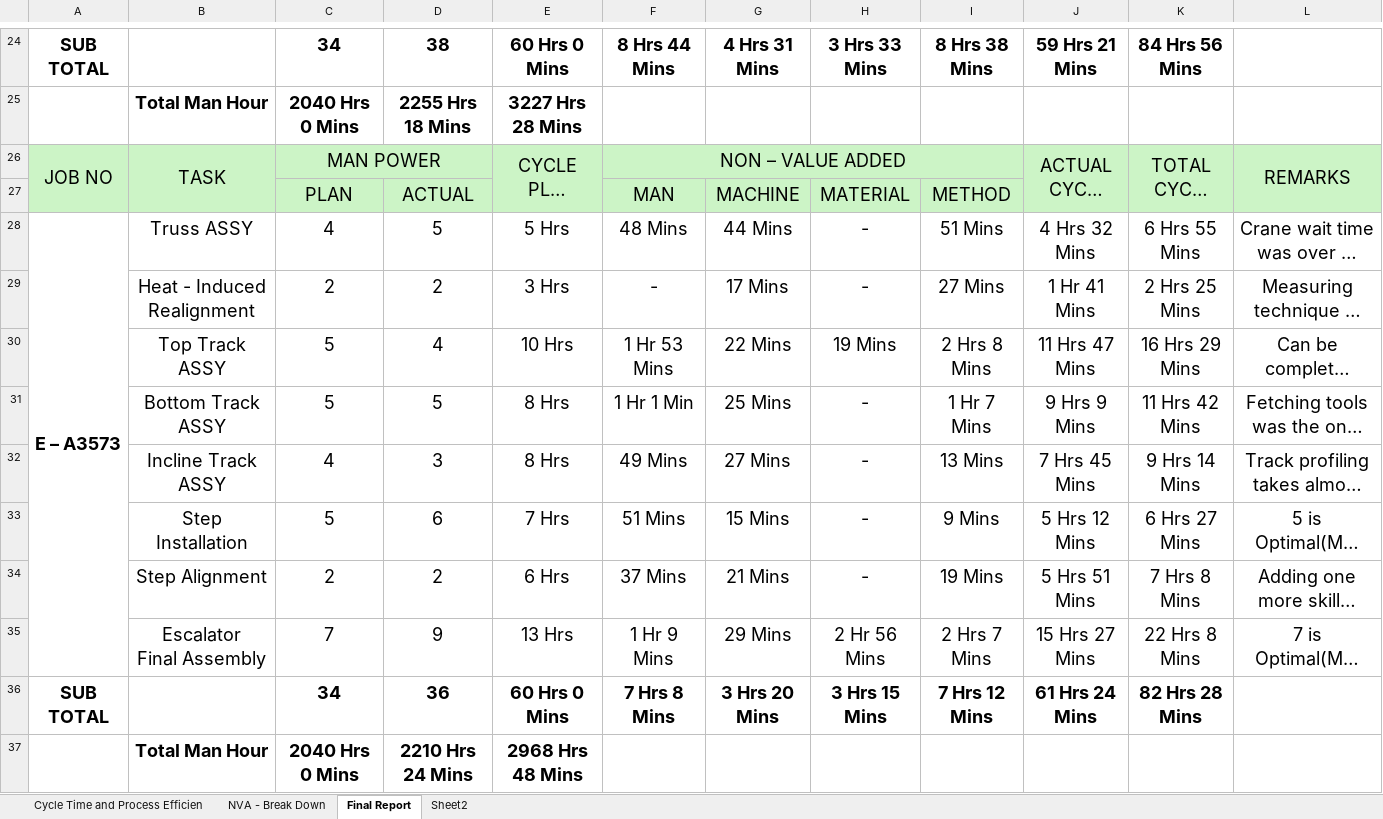
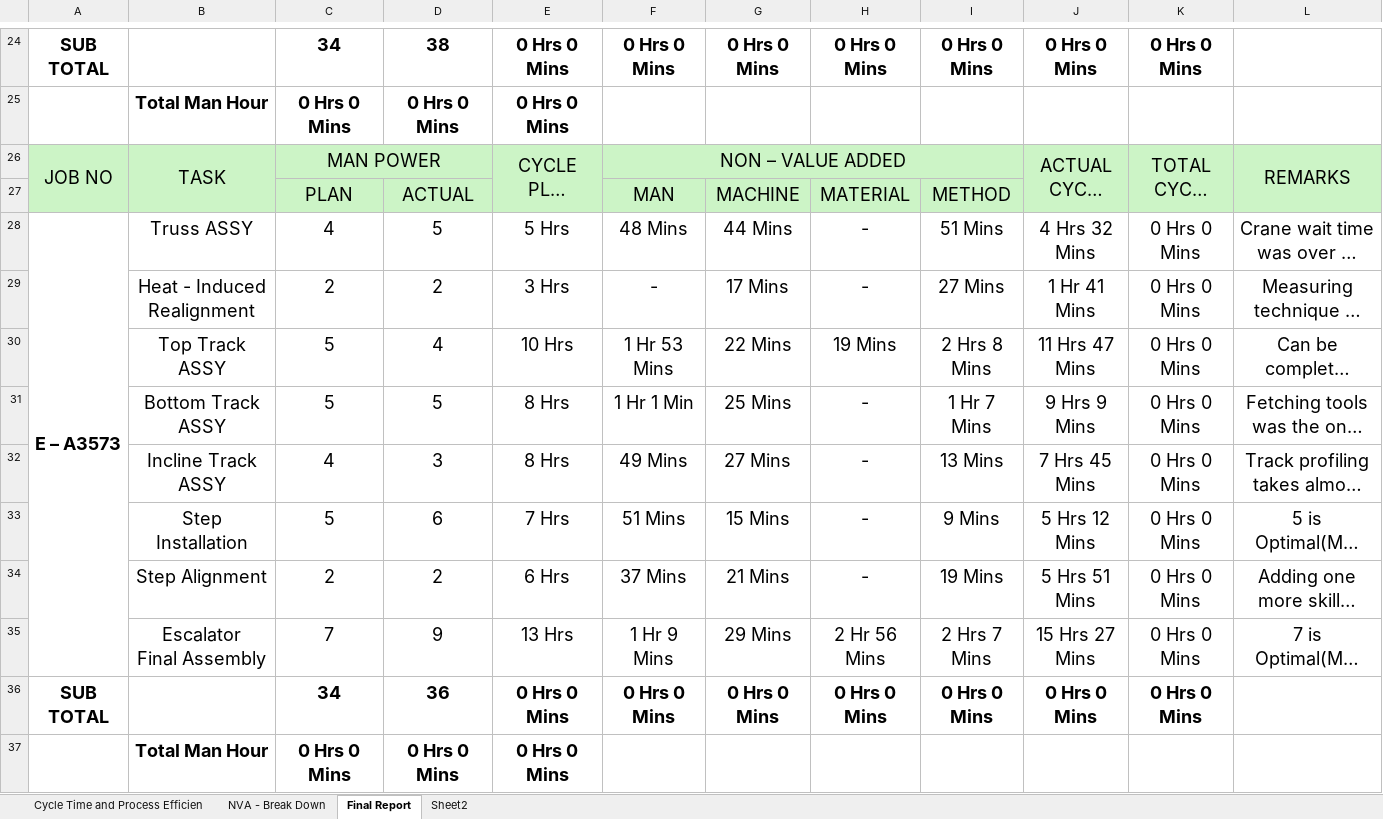
Before and after one commit to Demonmaskmec/MASK, an Excel workbook: Cycle Time and Process Efficiency Analysis.xlsx, sheet Final Report, drawn as a sheet; only a part is shown, gaps mark what is left out; long unchanged cells end in …; values as stored, in another font and other column widths than the file's, no borders; the diff covers the shown part only; the diff names each change by its address in the sheet, - before the commit and + after, or states it on an @@ line.

```diff
--- a/Cycle Time and Process Efficiency Analysis.xlsx (sheet Final Report)
+++ b/Cycle Time and Process Efficiency Analysis.xlsx (sheet Final Report)
-E24: 60 Hrs 0 Mins
+E24: 0 Hrs 0 Mins
-F24: 8 Hrs 44 Mins
+F24: 0 Hrs 0 Mins
-G24: 4 Hrs 31 Mins
+G24: 0 Hrs 0 Mins
-H24: 3 Hrs 33 Mins
+H24: 0 Hrs 0 Mins
-I24: 8 Hrs 38 Mins
+I24: 0 Hrs 0 Mins
-J24: 59 Hrs 21 Mins
+J24: 0 Hrs 0 Mins
-K24: 84 Hrs 56 Mins
+K24: 0 Hrs 0 Mins
-C25: 2040 Hrs 0 Mins
+C25: 0 Hrs 0 Mins
-D25: 2255 Hrs 18 Mins
+D25: 0 Hrs 0 Mins
-E25: 3227 Hrs 28 Mins
+E25: 0 Hrs 0 Mins
-K28: 6 Hrs 55 Mins
+K28: 0 Hrs 0 Mins
-K29: 2 Hrs 25 Mins
+K29: 0 Hrs 0 Mins
-K30: 16 Hrs 29 Mins
+K30: 0 Hrs 0 Mins
-K31: 11 Hrs 42 Mins
+K31: 0 Hrs 0 Mins
-K32: 9 Hrs 14 Mins
+K32: 0 Hrs 0 Mins
-K33: 6 Hrs 27 Mins
+K33: 0 Hrs 0 Mins
-K34: 7 Hrs 8 Mins
+K34: 0 Hrs 0 Mins
-K35: 22 Hrs 8 Mins
+K35: 0 Hrs 0 Mins
-E36: 60 Hrs 0 Mins
+E36: 0 Hrs 0 Mins
-F36: 7 Hrs 8 Mins
+F36: 0 Hrs 0 Mins
-G36: 3 Hrs 20 Mins
+G36: 0 Hrs 0 Mins
-H36: 3 Hrs 15 Mins
+H36: 0 Hrs 0 Mins
-I36: 7 Hrs 12 Mins
+I36: 0 Hrs 0 Mins
-J36: 61 Hrs 24 Mins
+J36: 0 Hrs 0 Mins
-K36: 82 Hrs 28 Mins
+K36: 0 Hrs 0 Mins
-C37: 2040 Hrs 0 Mins
+C37: 0 Hrs 0 Mins
-D37: 2210 Hrs 24 Mins
+D37: 0 Hrs 0 Mins
-E37: 2968 Hrs 48 Mins
+E37: 0 Hrs 0 Mins
```
Also changed, not shown: 26 edited cells elsewhere in this sheet, sheet NVA - Break Down, formulas that keep their value, charts or pictures.
